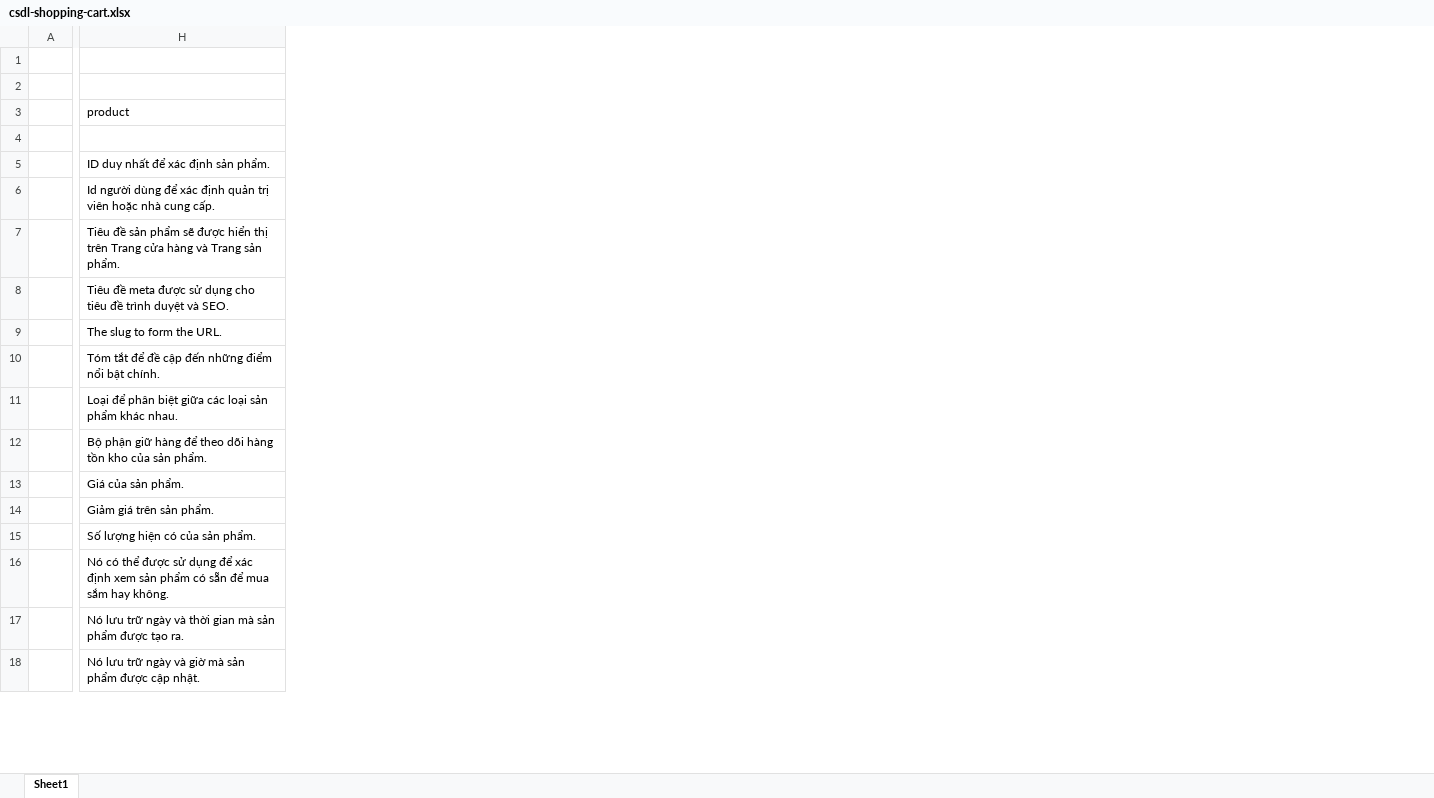
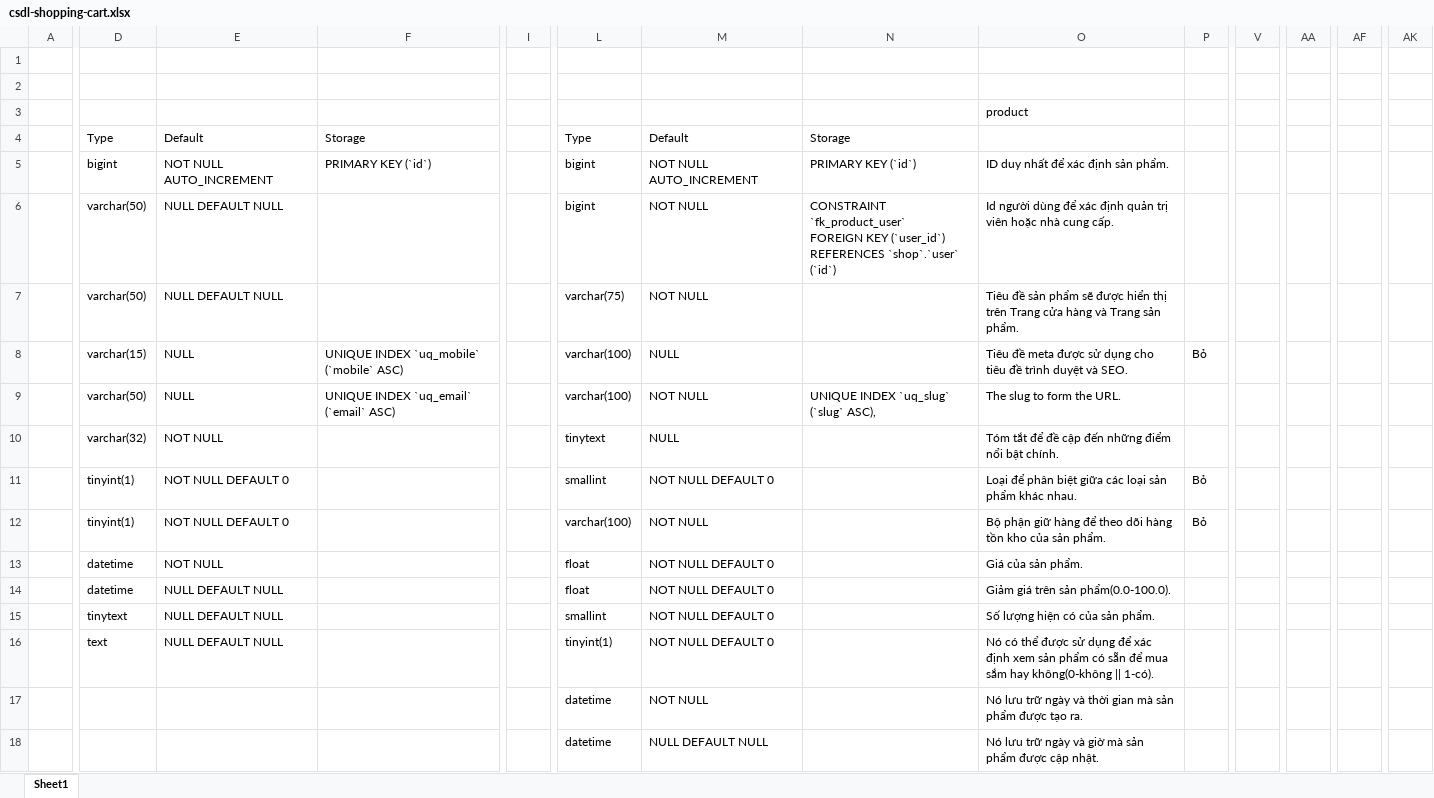
Before and after one commit to devchido/shopping-cart, an Excel workbook: csdl-shopping-cart.xlsx, sheet Sheet1, drawn as a sheet; only a part is shown, gaps mark what is left out; values as stored, in another font and other column widths than the file's, no cell formats; addresses are those after the commit; rows hold the shown columns only; ↵ is a line break in a cell; the diff covers the shown part only; the diff names each change by its address in the sheet, - before the commit and + after, or states it on an @@ line.

Commit message:
edit csdl product table and update crud user product

```diff
--- a/csdl-shopping-cart.xlsx (sheet Sheet1)
+++ b/csdl-shopping-cart.xlsx (sheet Sheet1)
+column D, rows 4-16: Type | bigint | varchar(50) | varchar(50) | varchar(15) | varchar(50) | varchar(32) | tinyint(1) | tinyint(1) | datetime | datetime | tinytext | text
+column E, rows 4-16: Default | NOT NULL AUTO_INCREMENT | NULL DEFAULT NULL | NULL DEFAULT NULL | NULL | NULL | NOT NULL | NOT NULL DEFAULT 0 | NOT NULL DEFAULT 0 | NOT NULL | NULL DEFAULT NULL | NULL DEFAULT NULL | NULL DEFAULT NULL
+column F, rows 4-9: Storage | PRIMARY KEY (`id`) |  |  | UNIQUE INDEX `uq_mobile` (`mobile` ASC) | UNIQUE INDEX `uq_email` (`email` ASC)
+column I, empty
+column L, rows 4-18: Type | bigint | bigint | varchar(75) | varchar(100) | varchar(100) | tinytext | smallint | varchar(100) | float | float | smallint | tinyint(1) | datetime | datetime
+column M, rows 4-18: Default | NOT NULL AUTO_INCREMENT | NOT NULL | NOT NULL | NULL | NOT NULL | NULL | NOT NULL DEFAULT 0 | NOT NULL | NOT NULL DEFAULT 0 | NOT NULL DEFAULT 0 | NOT NULL DEFAULT 0 | NOT NULL DEFAULT 0 | NOT NULL | NULL DEFAULT NULL
+column N, rows 4-9: Storage | PRIMARY KEY (`id`) | CONSTRAINT `fk_product_user` ↵ FOREIGN KEY (`user_id`) ↵ REFERENCES `shop`.`user` (`id`) |  |  | UNIQUE INDEX `uq_slug` (`slug` ASC),
+column P, rows 8-12: Bỏ |  |  | Bỏ | Bỏ
+column V, empty
+column AA, empty
+column AF, empty
+column AK, empty
-row 4: (empty)
+row 4:  | Type | Default | Storage |  | Type | Default | Storage
-O14 (product): Giảm giá trên sản phẩm.
+O14 (product): Giảm giá trên sản phẩm(0.0-100.0).
-O16 (product): …sắm hay không.
+O16 (product): …sắm hay không(0-không || 1-có).
```
Also changed, not shown: 6 added columns elsewhere in this sheet, cell formats, 19 other files.
